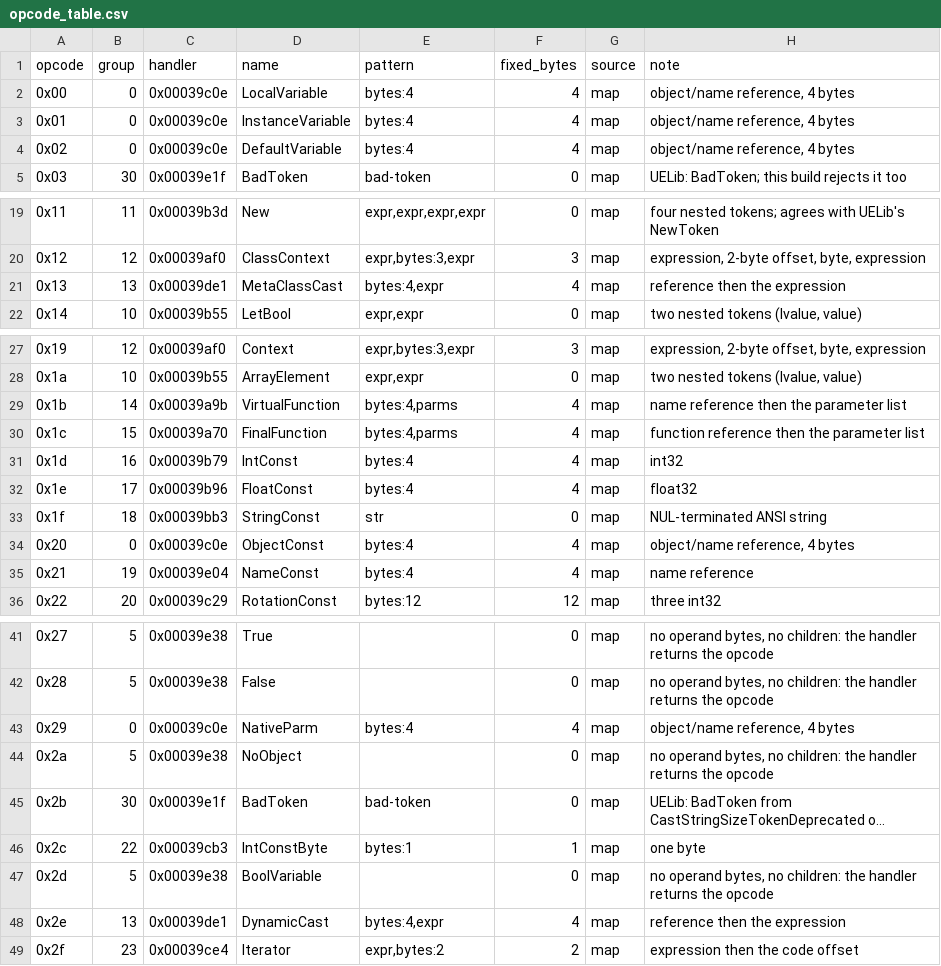
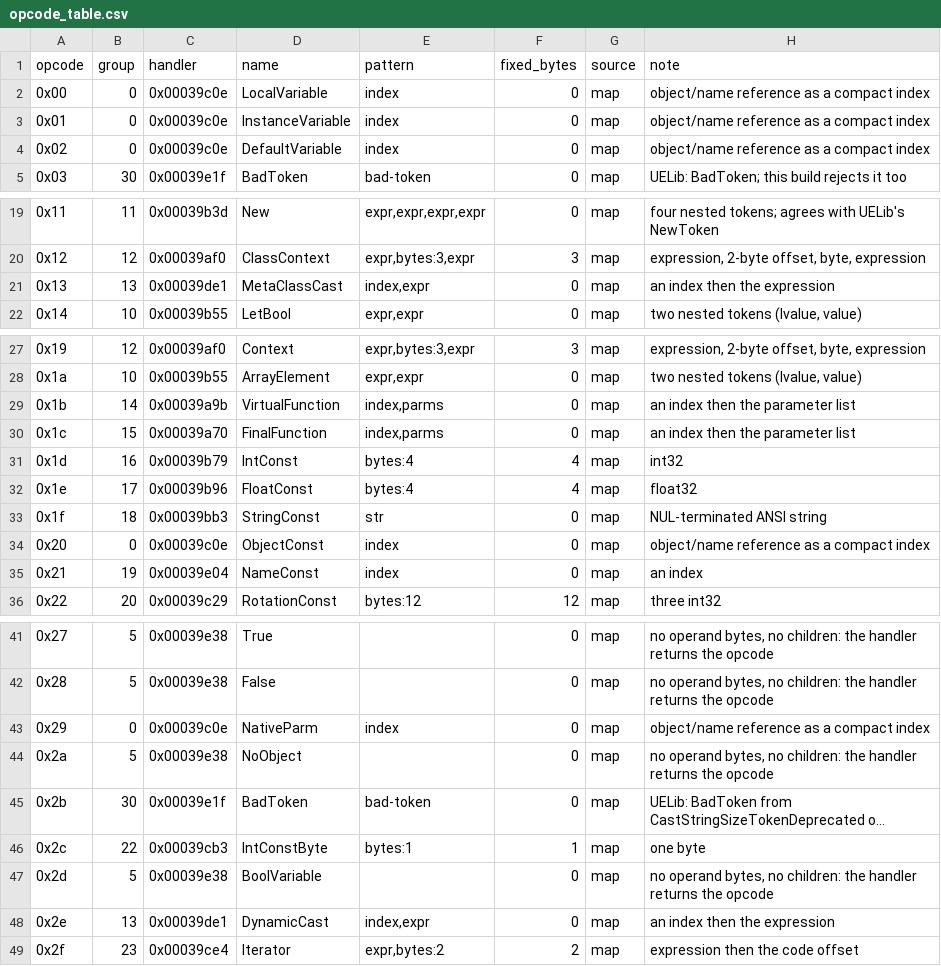
Before and after one commit to jkoehler11/stargate-alliance-decomp, a CSV file: inventory/opcode_table.csv, drawn as a sheet; only a part is shown, gaps mark what is left out; long unchanged cells end in …; the diff covers the shown part only.

```diff
--- a/inventory/opcode_table.csv
+++ b/inventory/opcode_table.csv
@@ -1,5 +1,5 @@
 opcode,group,handler,name,pattern,fixed_bytes,source,note
-0x00,0,0x00039c0e,LocalVariable,bytes:4,4,map,"object/name reference, 4 bytes"
-0x01,0,0x00039c0e,InstanceVariable,bytes:4,4,map,"object/name reference, 4 bytes"
-0x02,0,0x00039c0e,DefaultVariable,bytes:4,4,map,"object/name reference, 4 bytes"
+0x00,0,0x00039c0e,LocalVariable,index,0,map,object/name reference as a compact index
+0x01,0,0x00039c0e,InstanceVariable,index,0,map,object/name reference as a compact index
+0x02,0,0x00039c0e,DefaultVariable,index,0,map,object/name reference as a compact index
 0x03,30,0x00039e1f,BadToken,bad-token,0,map,UELib: BadToken; this build rejects it too
@@ -20,3 +20,3 @@ opcode,group,handler,name,pattern,fixed_bytes,source,note
 0x12,12,0x00039af0,ClassContext,"expr,bytes:3,expr",3,map,"expression, 2-byte offset, byte, expression"
-0x13,13,0x00039de1,MetaClassCast,"bytes:4,expr",4,map,reference then the expression
+0x13,13,0x00039de1,MetaClassCast,"index,expr",0,map,an index then the expression
 0x14,10,0x00039b55,LetBool,"expr,expr",0,map,"two nested tokens (lvalue, value)"
@@ -28,4 +28,4 @@ opcode,group,handler,name,pattern,fixed_bytes,source,note
 0x1a,10,0x00039b55,ArrayElement,"expr,expr",0,map,"two nested tokens (lvalue, value)"
-0x1b,14,0x00039a9b,VirtualFunction,"bytes:4,parms",4,map,name reference then the parameter list
-0x1c,15,0x00039a70,FinalFunction,"bytes:4,parms",4,map,function reference then the parameter list
+0x1b,14,0x00039a9b,VirtualFunction,"index,parms",0,map,an index then the parameter list
+0x1c,15,0x00039a70,FinalFunction,"index,parms",0,map,an index then the parameter list
 0x1d,16,0x00039b79,IntConst,bytes:4,4,map,int32
@@ -33,4 +33,4 @@ opcode,group,handler,name,pattern,fixed_bytes,source,note
 0x1f,18,0x00039bb3,StringConst,str,0,map,NUL-terminated ANSI string
-0x20,0,0x00039c0e,ObjectConst,bytes:4,4,map,"object/name reference, 4 bytes"
-0x21,19,0x00039e04,NameConst,bytes:4,4,map,name reference
+0x20,0,0x00039c0e,ObjectConst,index,0,map,object/name reference as a compact index
+0x21,19,0x00039e04,NameConst,index,0,map,an index
 0x22,20,0x00039c29,RotationConst,bytes:12,12,map,three int32
@@ -42,3 +42,3 @@ opcode,group,handler,name,pattern,fixed_bytes,source,note
 0x28,5,0x00039e38,False,,0,map,"no operand bytes, no children: the handler returns the opcode"
-0x29,0,0x00039c0e,NativeParm,bytes:4,4,map,"object/name reference, 4 bytes"
+0x29,0,0x00039c0e,NativeParm,index,0,map,object/name reference as a compact index
 0x2a,5,0x00039e38,NoObject,,0,map,"no operand bytes, no children: the handler returns the opcode"
@@ -47,3 +47,3 @@ opcode,group,handler,name,pattern,fixed_bytes,source,note
 0x2d,5,0x00039e38,BoolVariable,,0,map,"no operand bytes, no children: the handler returns the opcode"
-0x2e,13,0x00039de1,DynamicCast,"bytes:4,expr",4,map,reference then the expression
+0x2e,13,0x00039de1,DynamicCast,"index,expr",0,map,an index then the expression
 0x2f,23,0x00039ce4,Iterator,"expr,bytes:2",2,map,expression then the code offset
```
Also changed, not shown: 9 edited cells elsewhere in this file, inventory/artifact_hashes.csv, inventory/opcode_usage.csv, 6 other files.
